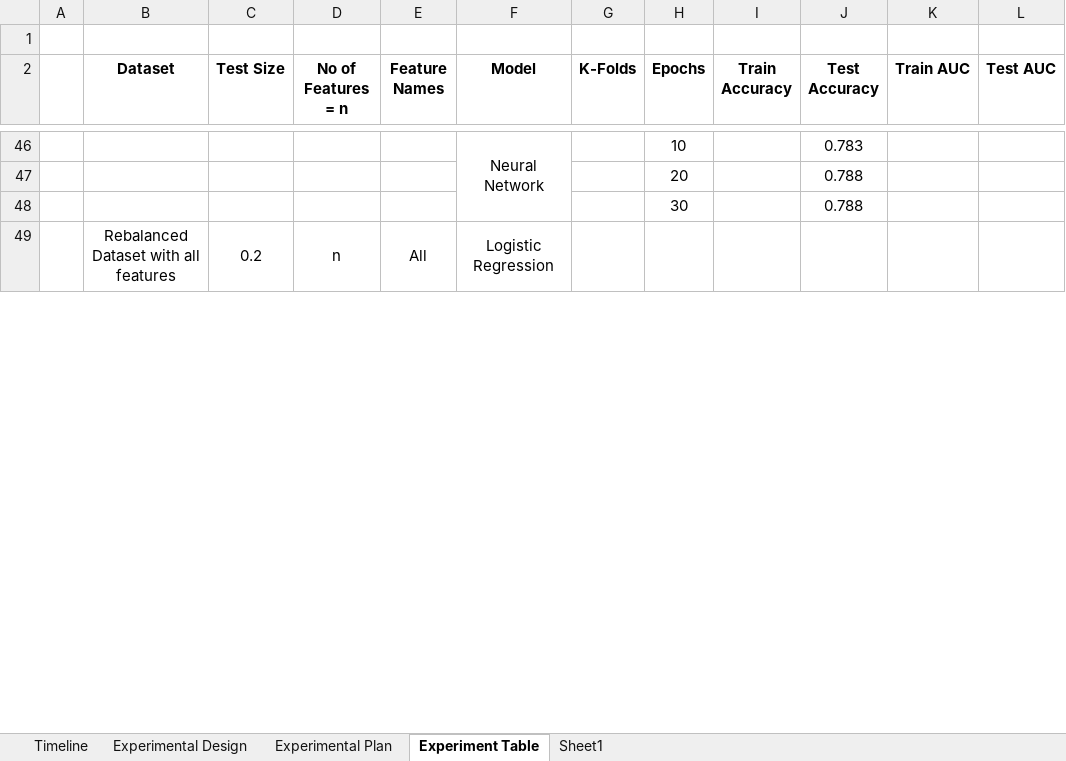
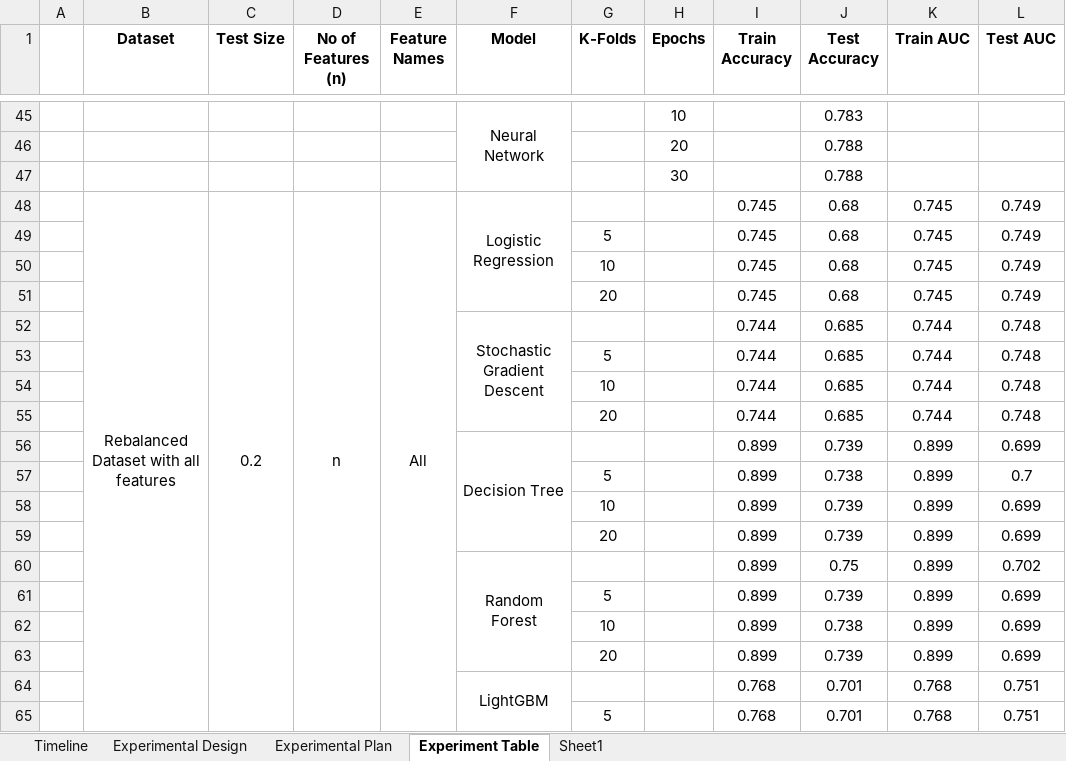
Before and after one commit to greg-la/MSc-Capstone, an Excel workbook: Timeline.xlsx, sheet Experiment Table, drawn as a sheet; only a part is shown, gaps mark what is left out; values as stored, in another font and other column widths than the file's, no borders; removed rows and columns are numbered as before the commit, all else as after; the diff covers the shown part only; the diff names each change by its address in the sheet, - before the commit and + after, or states it on an @@ line.

Commit message:
Experiment against top-n features

```diff
--- a/Timeline.xlsx (sheet Experiment Table)
+++ b/Timeline.xlsx (sheet Experiment Table)
-row 1: (empty)
-D1: No of Features = n
+D1: No of Features (n)
-B49:B94 merged
+B48:B93 merged
-C49:C71 merged
+C48:C70 merged
-D49:D71 merged
+D48:D70 merged
-E49:E71 merged
+E48:E70 merged
-F49:F52 merged
+F48:F51 merged
-I48 (Train Accuracy): (empty)
+I48 (Train Accuracy): 0.745
-J48 (Test Accuracy): (empty)
+J48 (Test Accuracy): 0.68
-K48 (Train AUC): (empty)
+K48 (Train AUC): 0.745
-L48 (Test AUC): (empty)
+L48 (Test AUC): 0.749
+row 49:  |  |  |  |  |  | 5 |  | 0.745 | 0.68 | 0.745 | 0.749
+row 50:  |  |  |  |  |  | 10 |  | 0.745 | 0.68 | 0.745 | 0.749
+row 51:  |  |  |  |  |  | 20 |  | 0.745 | 0.68 | 0.745 | 0.749
+row 52:  |  |  |  |  | Stochastic Gradient Descent |  |  | 0.744 | 0.685 | 0.744 | 0.748
+row 53:  |  |  |  |  |  | 5 |  | 0.744 | 0.685 | 0.744 | 0.748
+row 54:  |  |  |  |  |  | 10 |  | 0.744 | 0.685 | 0.744 | 0.748
+row 55:  |  |  |  |  |  | 20 |  | 0.744 | 0.685 | 0.744 | 0.748
+row 56:  |  |  |  |  | Decision Tree |  |  | 0.899 | 0.739 | 0.899 | 0.699
+row 57:  |  |  |  |  |  | 5 |  | 0.899 | 0.738 | 0.899 | 0.7
+row 58:  |  |  |  |  |  | 10 |  | 0.899 | 0.739 | 0.899 | 0.699
+row 59:  |  |  |  |  |  | 20 |  | 0.899 | 0.739 | 0.899 | 0.699
+row 60:  |  |  |  |  | Random Forest |  |  | 0.899 | 0.75 | 0.899 | 0.702
+row 61:  |  |  |  |  |  | 5 |  | 0.899 | 0.739 | 0.899 | 0.699
+row 62:  |  |  |  |  |  | 10 |  | 0.899 | 0.738 | 0.899 | 0.699
+row 63:  |  |  |  |  |  | 20 |  | 0.899 | 0.739 | 0.899 | 0.699
+row 64:  |  |  |  |  | LightGBM |  |  | 0.768 | 0.701 | 0.768 | 0.751
+row 65:  |  |  |  |  |  | 5 |  | 0.768 | 0.701 | 0.768 | 0.751
```
Also changed, not shown: 365 added rows, 236 removed rows, 17 moved rows, 31 edited cells, cell formats and merged cells elsewhere in this sheet, 3 other files.
